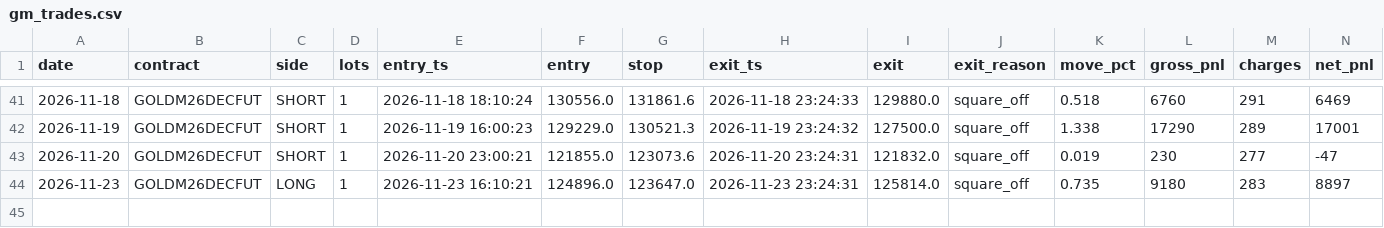
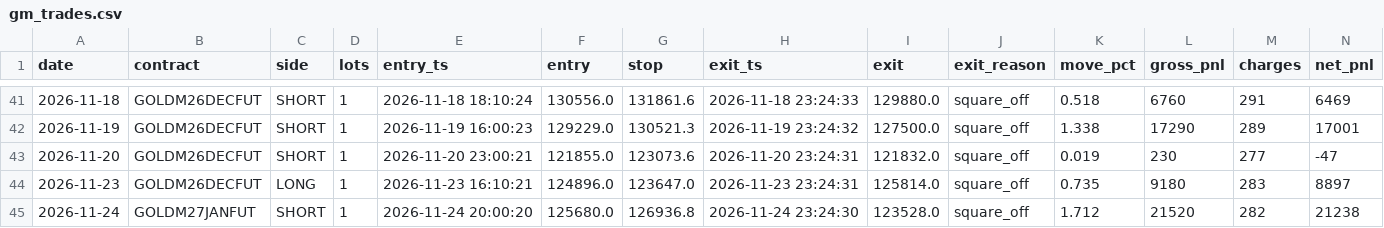
Before and after one commit to tejassukale79-art/nifty-credit-spread-paper, a CSV file: results/gm_trades.csv, drawn as a sheet; only a part is shown, gaps mark what is left out; rows hold the shown columns only; the diff names each change by its address in the sheet, - before the commit and + after, or states it on an @@ line.

```diff
--- a/results/gm_trades.csv
+++ b/results/gm_trades.csv
+row 45: 2026-11-24 | GOLDM27JANFUT | SHORT | 1 | 2026-11-24 20:00:20 | 125680.0 | 126936.8 | 2026-11-24 23:24:30 | 123528.0 | square_off | 1.712 | 21520 | 282 | 21238
```
Also changed, not shown: 2 other files.
